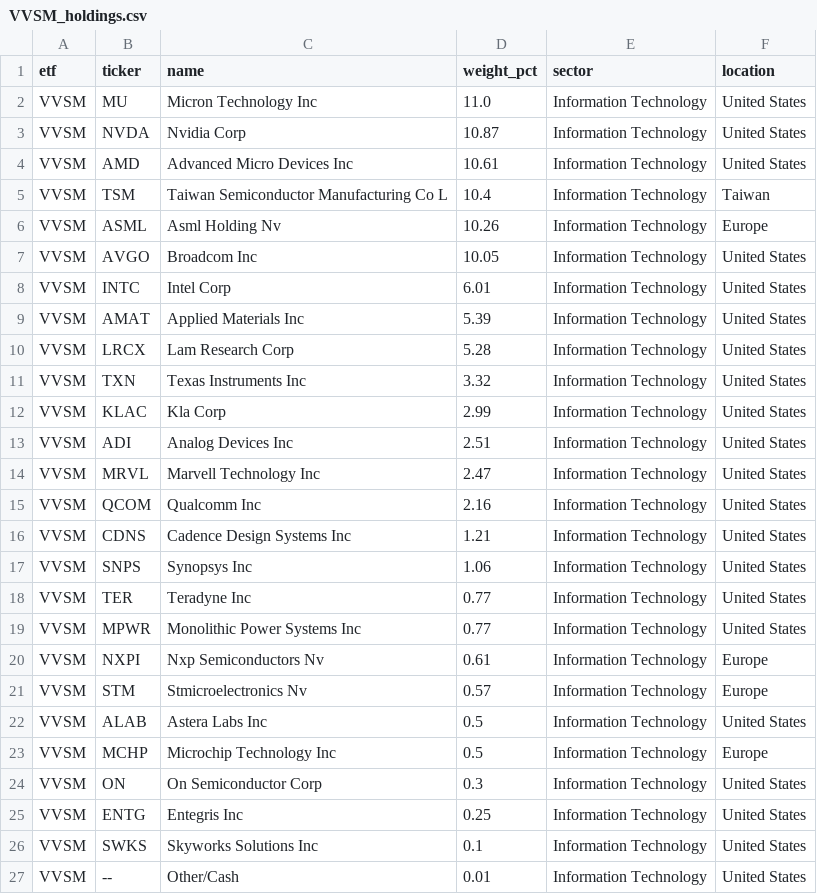
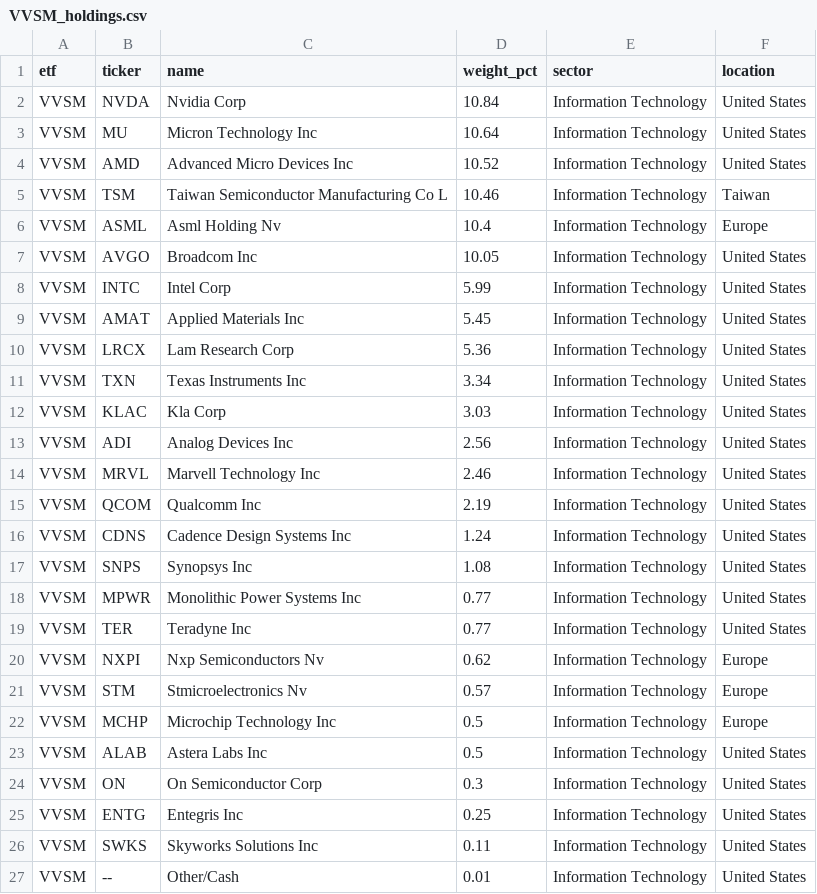
Before and after one commit to AndyOPDev/portfolio-tracker, a CSV file: data/holdings/VVSM_holdings.csv, drawn as a sheet.

```diff
--- a/data/holdings/VVSM_holdings.csv
+++ b/data/holdings/VVSM_holdings.csv
@@ -1,27 +1,27 @@
 etf,ticker,name,weight_pct,sector,location
-VVSM,MU,Micron Technology Inc,11.0,Information Technology,United States
-VVSM,NVDA,Nvidia Corp,10.87,Information Technology,United States
-VVSM,AMD,Advanced Micro Devices Inc,10.61,Information Technology,United States
-VVSM,TSM,Taiwan Semiconductor Manufacturing Co L,10.4,Information Technology,Taiwan
-VVSM,ASML,Asml Holding Nv,10.26,Information Technology,Europe
+VVSM,NVDA,Nvidia Corp,10.84,Information Technology,United States
+VVSM,MU,Micron Technology Inc,10.64,Information Technology,United States
+VVSM,AMD,Advanced Micro Devices Inc,10.52,Information Technology,United States
+VVSM,TSM,Taiwan Semiconductor Manufacturing Co L,10.46,Information Technology,Taiwan
+VVSM,ASML,Asml Holding Nv,10.4,Information Technology,Europe
 VVSM,AVGO,Broadcom Inc,10.05,Information Technology,United States
-VVSM,INTC,Intel Corp,6.01,Information Technology,United States
-VVSM,AMAT,Applied Materials Inc,5.39,Information Technology,United States
-VVSM,LRCX,Lam Research Corp,5.28,Information Technology,United States
-VVSM,TXN,Texas Instruments Inc,3.32,Information Technology,United States
-VVSM,KLAC,Kla Corp,2.99,Information Technology,United States
-VVSM,ADI,Analog Devices Inc,2.51,Information Technology,United States
-VVSM,MRVL,Marvell Technology Inc,2.47,Information Technology,United States
-VVSM,QCOM,Qualcomm Inc,2.16,Information Technology,United States
-VVSM,CDNS,Cadence Design Systems Inc,1.21,Information Technology,United States
-VVSM,SNPS,Synopsys Inc,1.06,Information Technology,United States
+VVSM,INTC,Intel Corp,5.99,Information Technology,United States
+VVSM,AMAT,Applied Materials Inc,5.45,Information Technology,United States
+VVSM,LRCX,Lam Research Corp,5.36,Information Technology,United States
+VVSM,TXN,Texas Instruments Inc,3.34,Information Technology,United States
+VVSM,KLAC,Kla Corp,3.03,Information Technology,United States
+VVSM,ADI,Analog Devices Inc,2.56,Information Technology,United States
+VVSM,MRVL,Marvell Technology Inc,2.46,Information Technology,United States
+VVSM,QCOM,Qualcomm Inc,2.19,Information Technology,United States
+VVSM,CDNS,Cadence Design Systems Inc,1.24,Information Technology,United States
+VVSM,SNPS,Synopsys Inc,1.08,Information Technology,United States
+VVSM,MPWR,Monolithic Power Systems Inc,0.77,Information Technology,United States
 VVSM,TER,Teradyne Inc,0.77,Information Technology,United States
-VVSM,MPWR,Monolithic Power Systems Inc,0.77,Information Technology,United States
-VVSM,NXPI,Nxp Semiconductors Nv,0.61,Information Technology,Europe
+VVSM,NXPI,Nxp Semiconductors Nv,0.62,Information Technology,Europe
 VVSM,STM,Stmicroelectronics Nv,0.57,Information Technology,Europe
+VVSM,MCHP,Microchip Technology Inc,0.5,Information Technology,Europe
 VVSM,ALAB,Astera Labs Inc,0.5,Information Technology,United States
-VVSM,MCHP,Microchip Technology Inc,0.5,Information Technology,Europe
 VVSM,ON,On Semiconductor Corp,0.3,Information Technology,United States
 VVSM,ENTG,Entegris Inc,0.25,Information Technology,United States
-VVSM,SWKS,Skyworks Solutions Inc,0.1,Information Technology,United States
+VVSM,SWKS,Skyworks Solutions Inc,0.11,Information Technology,United States
 VVSM,--,Other/Cash,0.01,Information Technology,United States
```
Also changed, not shown: data/holdings/XNAS_holdings.csv, 4 other files.
